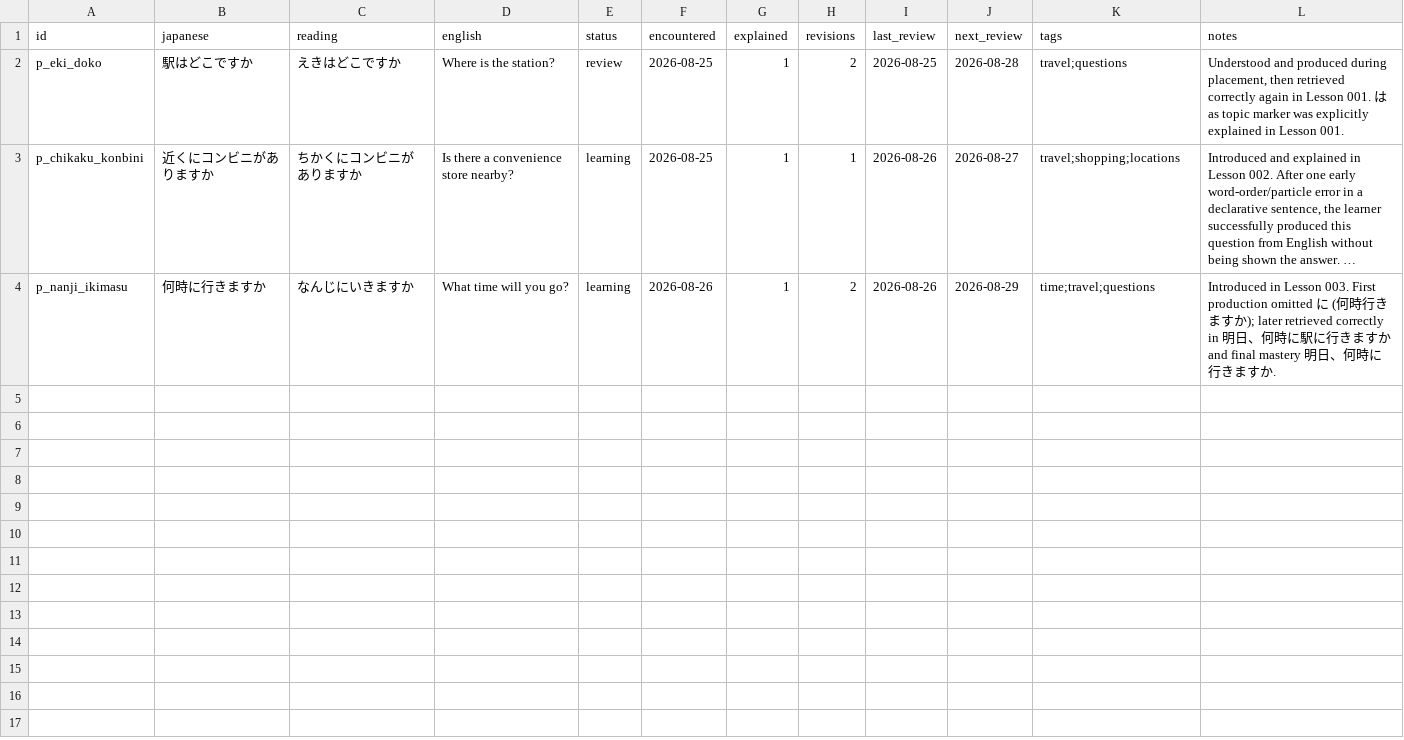
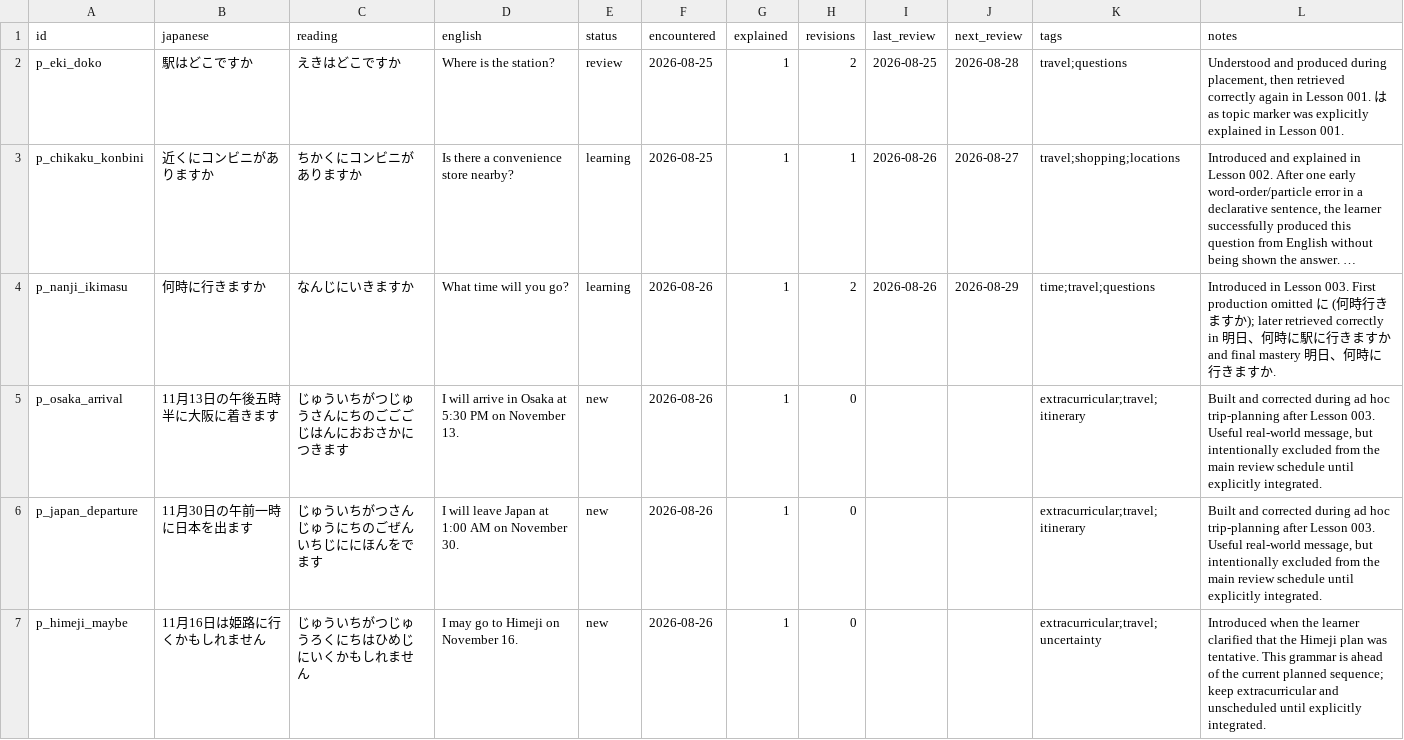
Before and after one commit to FrontierDev/japanese_learning, a CSV file: data/phrases.csv, drawn as a sheet; long unchanged cells end in …; the diff names each change by its address in the sheet, - before the commit and + after, or states it on an @@ line.

Commit message:
Record extracurricular itinerary phrases

```diff
--- a/data/phrases.csv
+++ b/data/phrases.csv
+row 5: p_osaka_arrival | 11月13日の午後五時半に大阪に着きます | じゅういちがつじゅうさんにちのごごごじはんにおおさかにつきます | I will arrive in Osaka at 5:30 PM on November 13. | new | 2026-08-26 | 1 | 0 |  |  | extracurricular;travel;itinerary | Built and corrected during ad hoc trip-planning after Lesson 003. Useful real-world message, but intentionally excluded from the main review schedule until explicitly integrated.
+row 6: p_japan_departure | 11月30日の午前一時に日本を出ます | じゅういちがつさんじゅうにちのごぜんいちじににほんをでます | I will leave Japan at 1:00 AM on November 30. | new | 2026-08-26 | 1 | 0 |  |  | extracurricular;travel;itinerary | Built and corrected during ad hoc trip-planning after Lesson 003. Useful real-world message, but intentionally excluded from the main review schedule until explicitly integrated.
+row 7: p_himeji_maybe | 11月16日は姫路に行くかもしれません | じゅういちがつじゅうろくにちはひめじにいくかもしれません | I may go to Himeji on November 16. | new | 2026-08-26 | 1 | 0 |  |  | extracurricular;travel;uncertainty | Introduced when the learner clarified that the Himeji plan was tentative. This grammar is ahead of the current planned sequence; keep extracurricular and unscheduled until explicitly integrated.
```
